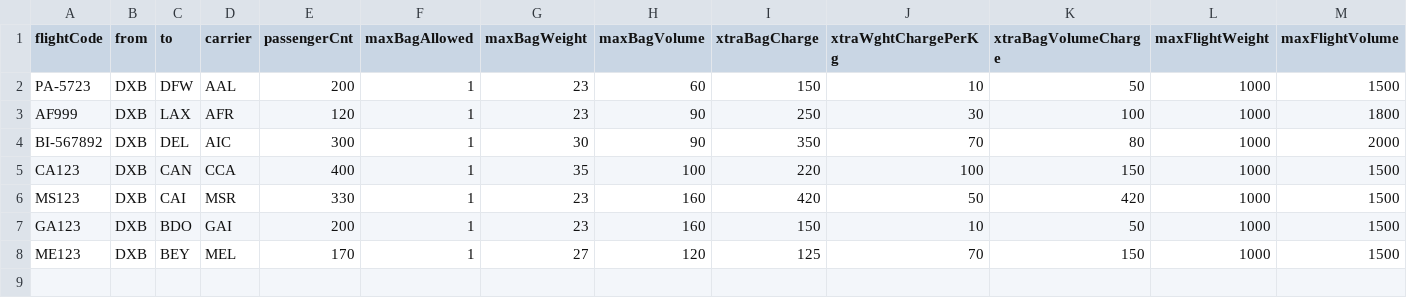
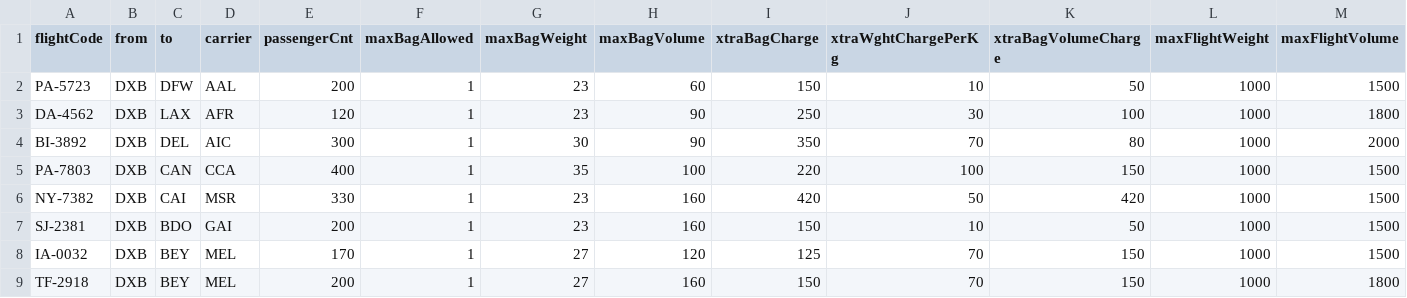
Before and after one commit to shananshan/FlightCheckInSystem, a CSV file: Flight/Flight Detail.csv, drawn as a sheet.

Commit message:
Update Flight Detail.csv

```diff
--- a/Flight/Flight Detail.csv
+++ b/Flight/Flight Detail.csv
@@ -2,7 +2,8 @@ flightCode,from,to,carrier,passengerCnt,maxBagAllowed,maxBagWeight,maxBagVolume,
 PA-5723,DXB,DFW,AAL,200,1,23,60,150,10,50,1000,1500
-AF999,DXB,LAX,AFR,120,1,23,90,250,30,100,1000,1800
-BI-567892,DXB,DEL,AIC,300,1,30,90,350,70,80,1000,2000
-CA123,DXB,CAN,CCA,400,1,35,100,220,100,150,1000,1500
-MS123,DXB,CAI,MSR,330,1,23,160,420,50,420,1000,1500
-GA123,DXB,BDO,GAI,200,1,23,160,150,10,50,1000,1500
-ME123,DXB,BEY,MEL,170,1,27,120,125,70,150,1000,1500
+DA-4562,DXB,LAX,AFR,120,1,23,90,250,30,100,1000,1800
+BI-3892,DXB,DEL,AIC,300,1,30,90,350,70,80,1000,2000
+PA-7803,DXB,CAN,CCA,400,1,35,100,220,100,150,1000,1500
+NY-7382,DXB,CAI,MSR,330,1,23,160,420,50,420,1000,1500
+SJ-2381,DXB,BDO,GAI,200,1,23,160,150,10,50,1000,1500
+IA-0032,DXB,BEY,MEL,170,1,27,120,125,70,150,1000,1500
+TF-2918,DXB,BEY,MEL,200,1,27,160,150,70,150,1000,1800
```
